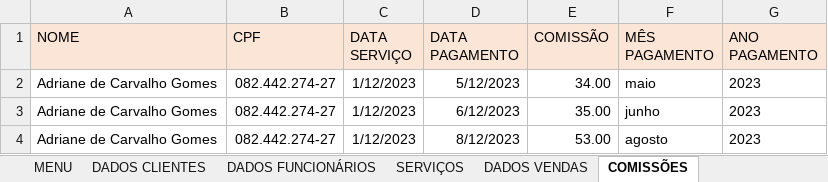
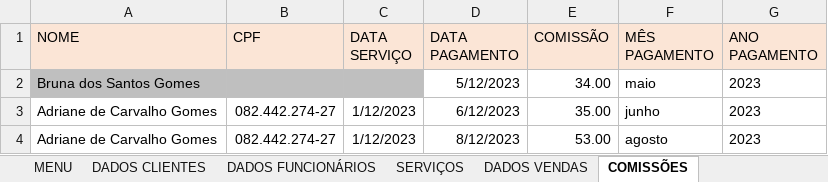
Before and after one commit to Guerreiro015/ALURA, an Excel workbook: Minha_Empresa.xlsm, sheet COMISSÕES, drawn as a sheet; values as stored, in another font and other column widths than the file's, no borders; 1 other sheet too large or unreadable and not compared; the diff names each change by its address in the sheet, - before the commit and + after, or states it on an @@ line.

```diff
--- a/Minha_Empresa.xlsm (sheet COMISSÕES)
+++ b/Minha_Empresa.xlsm (sheet COMISSÕES)
-A2 (NOME): Adriane de Carvalho Gomes
+A2 (NOME): Bruna dos Santos Gomes
-A2:C2 fill: none
+A2:C2 fill: #BFBFBF
-B2 (CPF): 082.442.274-27
+B2 (CPF): (empty)
-C2 (DATA SERVIÇO): 1/12/2023
+C2 (DATA SERVIÇO): (empty)
```
Also changed, not shown: sheet SERVIÇOS, charts or pictures, 1 other file.
